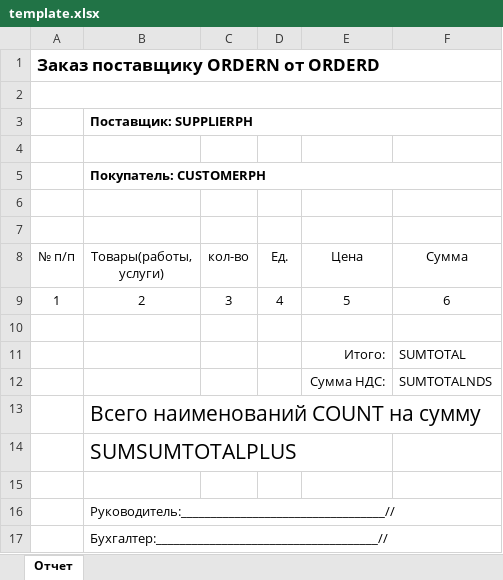
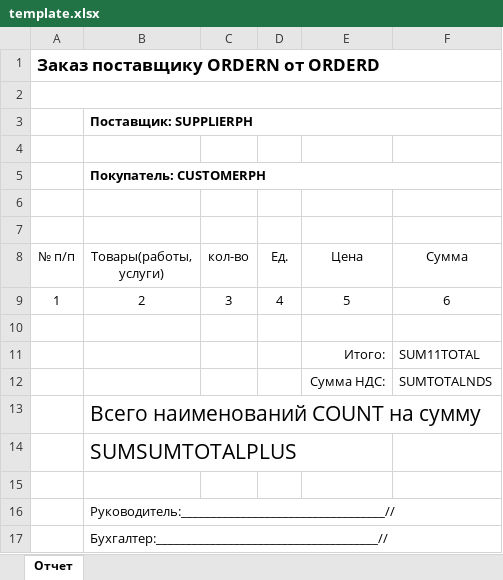
Before and after one commit to yuriiudodov/kursach_ais_ui, an Excel workbook: template.xlsx, sheet Отчет, drawn as a sheet; values as stored, in another font and other column widths than the file's, no borders; the diff names each change by its address in the sheet, - before the commit and + after, or states it on an @@ line.

```diff
--- a/template.xlsx (sheet Отчет)
+++ b/template.xlsx (sheet Отчет)
-F11 (Сумма): SUMTOTAL
+F11 (Сумма): SUM11TOTAL
```
Also changed, not shown: 2 other files.
